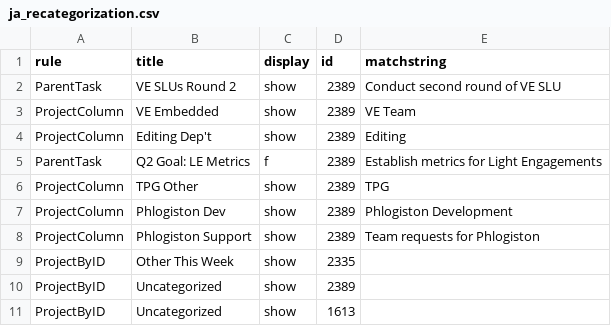
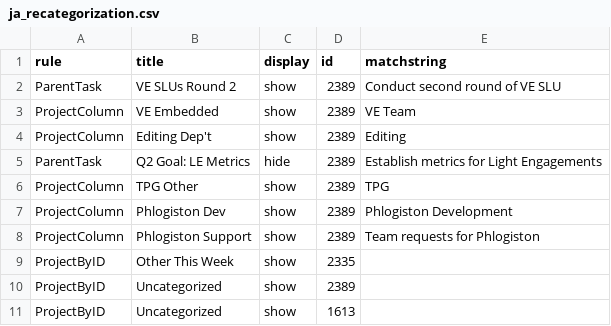
Before and after one commit to wikimedia/phlogiston, a CSV file: ja_recategorization.csv, drawn as a sheet.

Commit message:
Update ja_recategorization.csv

```diff
--- a/ja_recategorization.csv
+++ b/ja_recategorization.csv
@@ -4,3 +4,3 @@ ProjectColumn,"VE Embedded",show,2389,"VE Team"
 ProjectColumn,"Editing Dep't",show,2389,"Editing"
-ParentTask,"Q2 Goal: LE Metrics",f,2389,"Establish metrics for Light Engagements"
+ParentTask,"Q2 Goal: LE Metrics",hide,2389,"Establish metrics for Light Engagements"
 ProjectColumn,"TPG Other",show,2389,"TPG"
```
